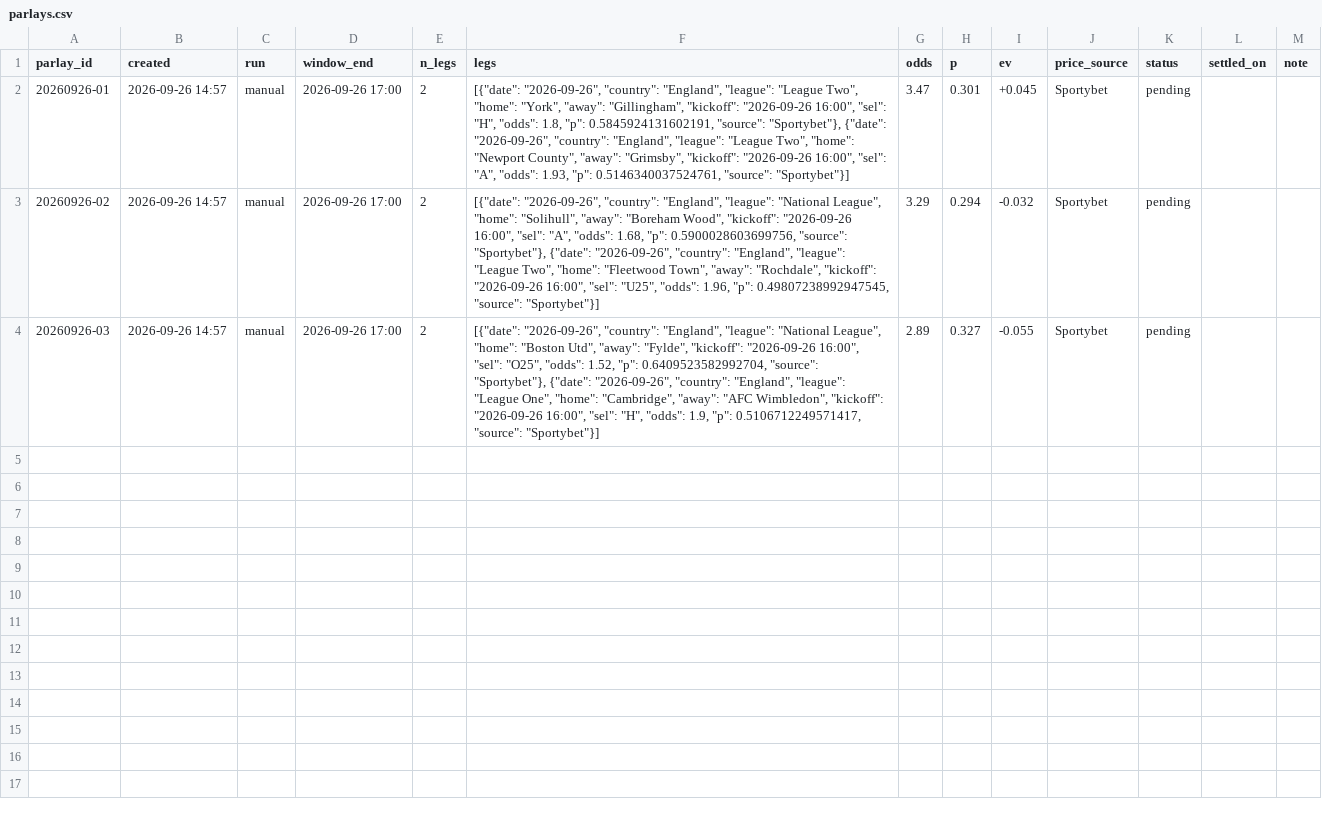
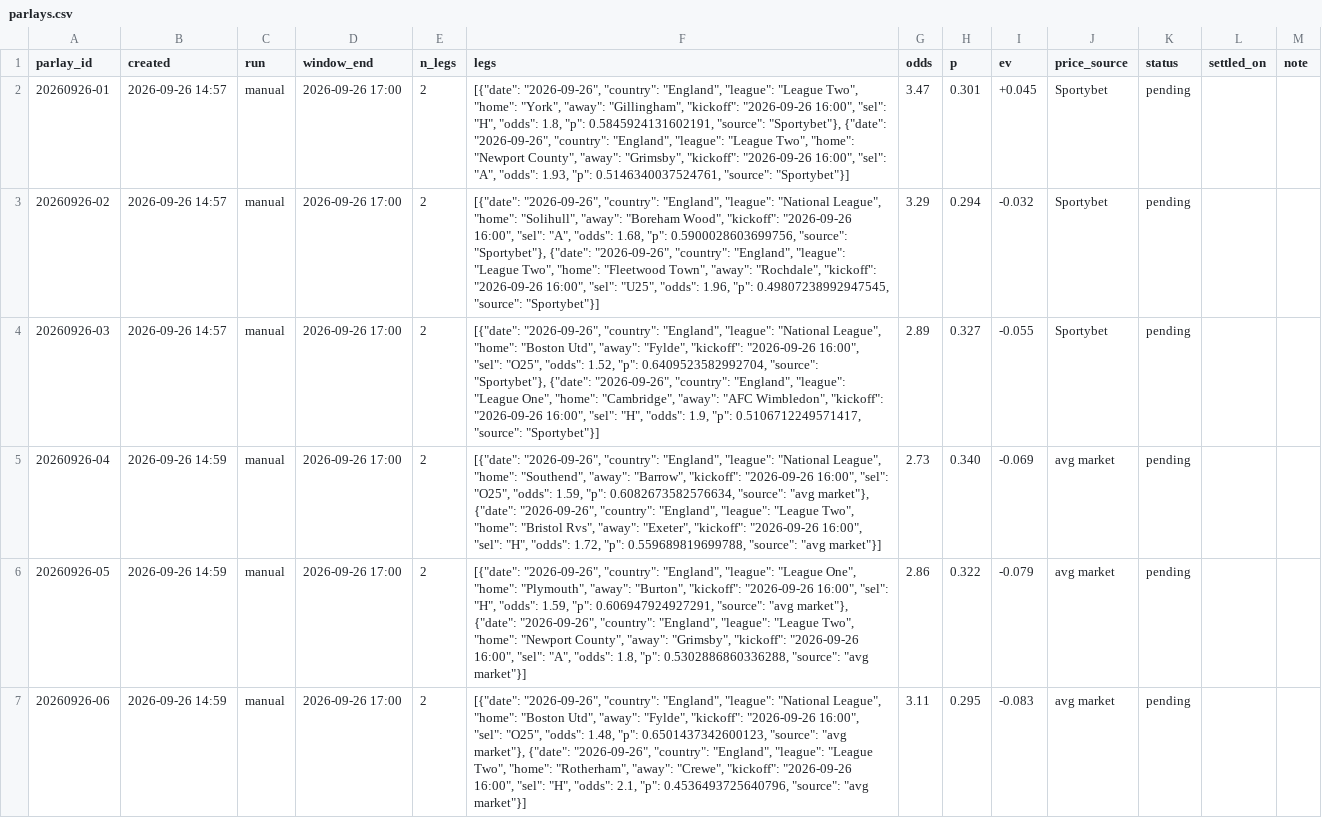
Before and after one commit to perfectndumiso1-netizen/goals-scanner, a CSV file: data/parlays.csv, drawn as a sheet; the diff names each change by its address in the sheet, - before the commit and + after, or states it on an @@ line.

```diff
--- a/data/parlays.csv
+++ b/data/parlays.csv
+row 5: 20260926-04 | 2026-09-26 14:59 | manual | 2026-09-26 17:00 | 2 | [{"date": "2026-09-26", "country": "England", "league": "National League", "home": "Southend", "away": "Barrow", "kickoff": "2026-09-26 16:00", "sel": "O25", "odds": 1.59, "p": 0.6082673582576634, "source": "avg market"}, {"date": "2026-09-26", "country": "England", "league": "League Two", "home": "Bristol Rvs", "away": "Exeter", "kickoff": "2026-09-26 16:00", "sel": "H", "odds": 1.72, "p": 0.559689819699788, "source": "avg market"}] | 2.73 | 0.340 | -0.069 | avg market | pending
+row 6: 20260926-05 | 2026-09-26 14:59 | manual | 2026-09-26 17:00 | 2 | [{"date": "2026-09-26", "country": "England", "league": "League One", "home": "Plymouth", "away": "Burton", "kickoff": "2026-09-26 16:00", "sel": "H", "odds": 1.59, "p": 0.606947924927291, "source": "avg market"}, {"date": "2026-09-26", "country": "England", "league": "League Two", "home": "Newport County", "away": "Grimsby", "kickoff": "2026-09-26 16:00", "sel": "A", "odds": 1.8, "p": 0.5302886860336288, "source": "avg market"}] | 2.86 | 0.322 | -0.079 | avg market | pending
+row 7: 20260926-06 | 2026-09-26 14:59 | manual | 2026-09-26 17:00 | 2 | [{"date": "2026-09-26", "country": "England", "league": "National League", "home": "Boston Utd", "away": "Fylde", "kickoff": "2026-09-26 16:00", "sel": "O25", "odds": 1.48, "p": 0.6501437342600123, "source": "avg market"}, {"date": "2026-09-26", "country": "England", "league": "League Two", "home": "Rotherham", "away": "Crewe", "kickoff": "2026-09-26 16:00", "sel": "H", "odds": 2.1, "p": 0.4536493725640796, "source": "avg market"}] | 3.11 | 0.295 | -0.083 | avg market | pending
```
Also changed, not shown: reports/2026-09-26.csv, 4 other files.
